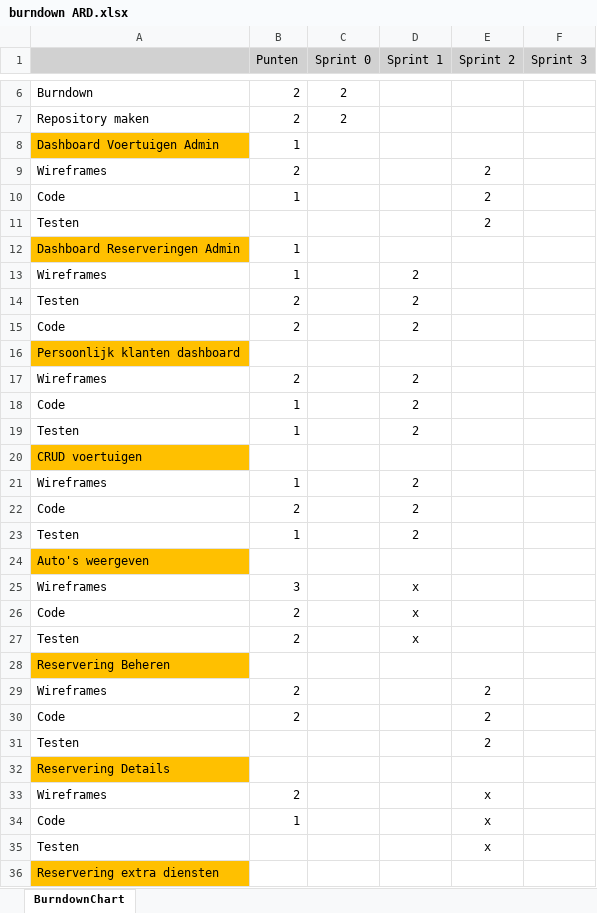
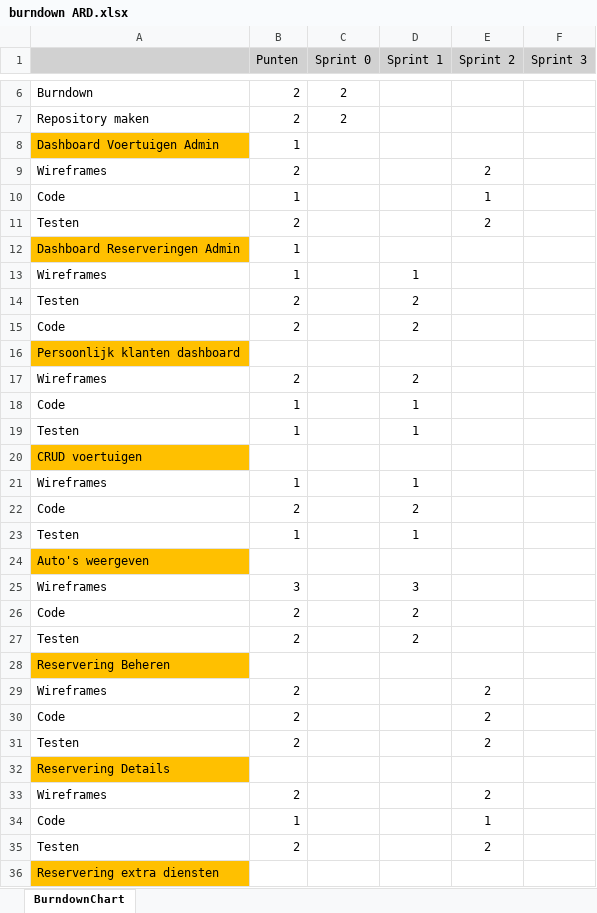
Before and after one commit to trueeman/Project_Autoverhuur, an Excel workbook: voortgang en planning/burndown ARD.xlsx, sheet BurndownChart, drawn as a sheet; only a part is shown, gaps mark what is left out; values as stored, in another font and other column widths than the file's, no borders; charts and pictures not drawn; the diff covers the shown part only; the diff names each change by its address in the sheet, - before the commit and + after, or states it on an @@ line.

Commit message:
Burndown

```diff
--- a/voortgang en planning/burndown ARD.xlsx (sheet BurndownChart)
+++ b/voortgang en planning/burndown ARD.xlsx (sheet BurndownChart)
-E10 (Sprint 2): 2
+E10 (Sprint 2): 1
-B11 (Punten): (empty)
+B11 (Punten): 2
-D13 (Sprint 1): 2
+D13 (Sprint 1): 1
-D18:D19 (Sprint 1): 2
+D18:D19 (Sprint 1): 1
-D21 (Sprint 1): 2
+D21 (Sprint 1): 1
-D23 (Sprint 1): 2
+D23 (Sprint 1): 1
-D25 (Sprint 1): x
+D25 (Sprint 1): 3
-D26:D27 (Sprint 1): x
+D26:D27 (Sprint 1): 2
-B31 (Punten): (empty)
+B31 (Punten): 2
-E33 (Sprint 2): x
+E33 (Sprint 2): 2
-E34 (Sprint 2): x
+E34 (Sprint 2): 1
-B35 (Punten): (empty)
+B35 (Punten): 2
-E35 (Sprint 2): x
+E35 (Sprint 2): 2
```
Also changed, not shown: 1 added row, 1 removed row and 18 edited cells elsewhere in this sheet, charts or pictures.
